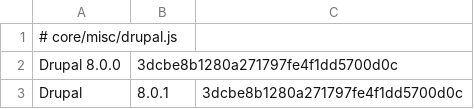
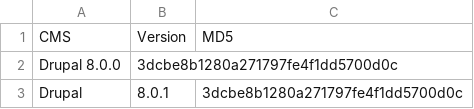
Before and after one commit to Zigazou/cms-discovery, a TSV file: md5/core-misc-drupal-js.tsv, drawn as a sheet; only a part is shown.

```diff
--- a/md5/core-misc-drupal-js.tsv
+++ b/md5/core-misc-drupal-js.tsv
@@ -1,2 +1,2 @@
-# core/misc/drupal.js
+CMS	Version	MD5
 Drupal  8.0.0	3dcbe8b1280a271797fe4f1dd5700d0c
```
Also changed, not shown: md5/core-changelog-txt.tsv, md5/core-themes-bartik-css-maintenance-page-css.tsv, 5 other files.
